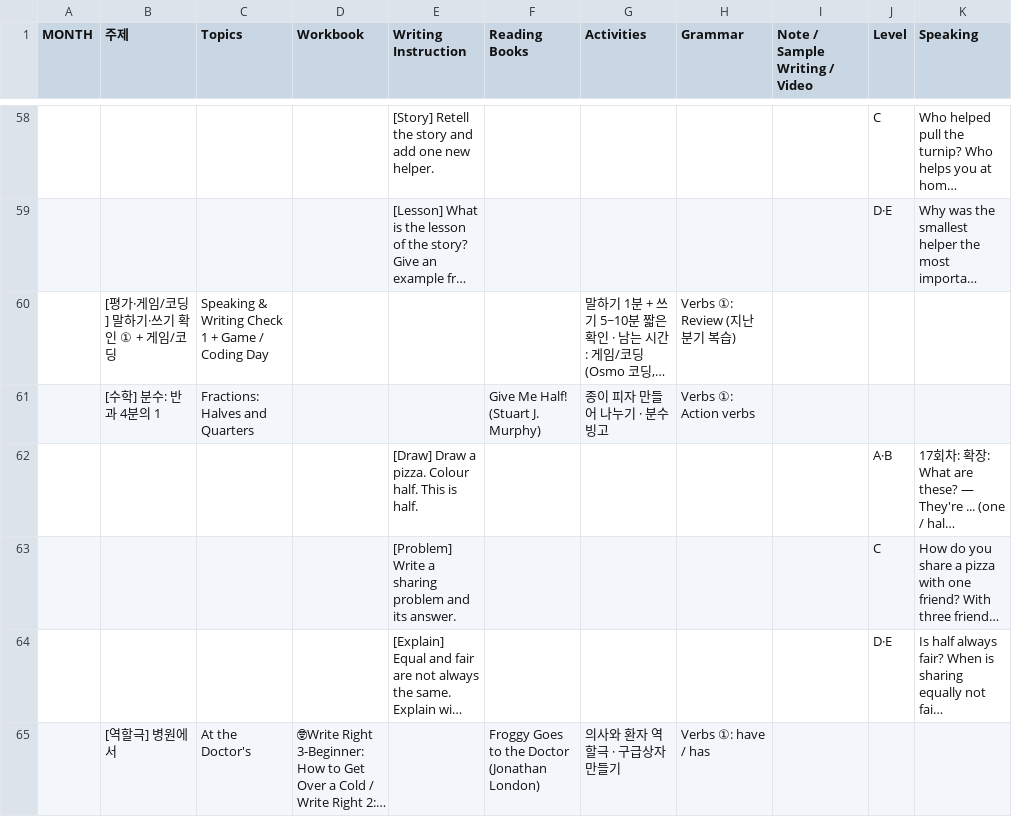
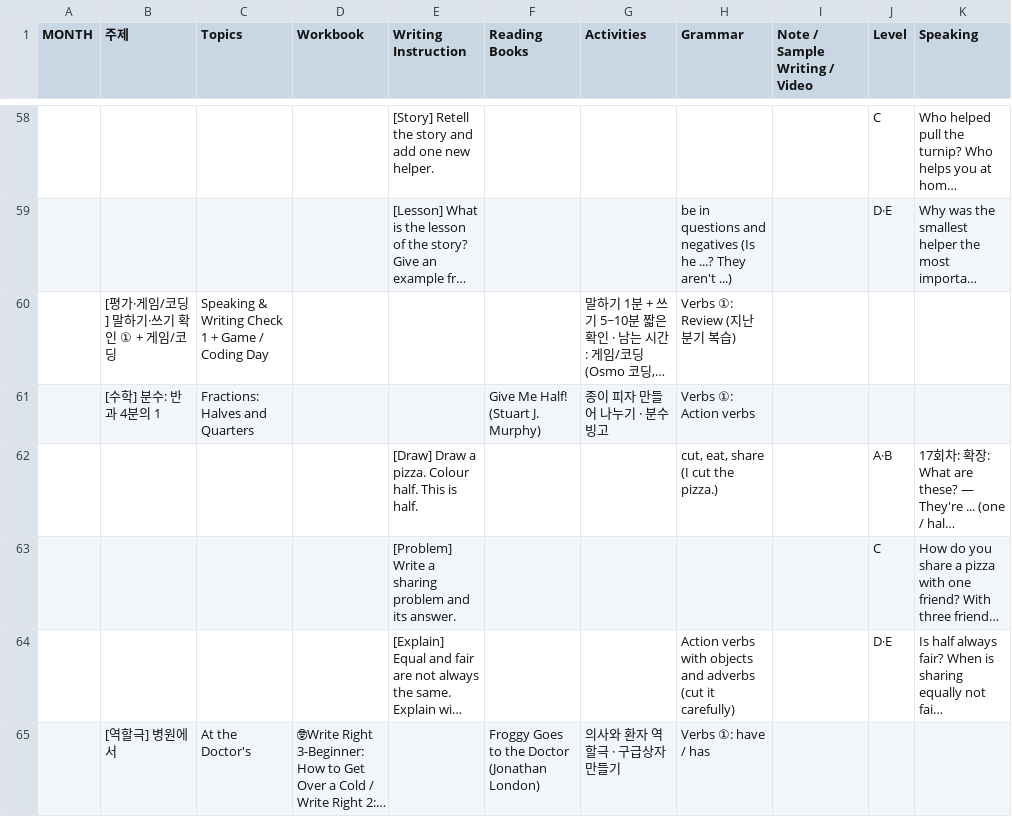
Before and after one commit to amber67-git/classdesk, a CSV file: plans/2027.csv, drawn as a sheet; only a part is shown, gaps mark what is left out; long unchanged cells end in …; the diff covers the shown part only; the diff names each change by its address in the sheet, - before the commit and + after, or states it on an @@ line.

```diff
--- a/plans/2027.csv
+++ b/plans/2027.csv
-H59 (Grammar): (empty)
+H59 (Grammar): be in questions and negatives (Is he ...? They aren't ...)
-H62 (Grammar): (empty)
+H62 (Grammar): cut, eat, share (I cut the pizza.)
-H64 (Grammar): (empty)
+H64 (Grammar): Action verbs with objects and adverbs (cut it carefully)
```
Also changed, not shown: 101 edited cells elsewhere in this file, 3 other files.
